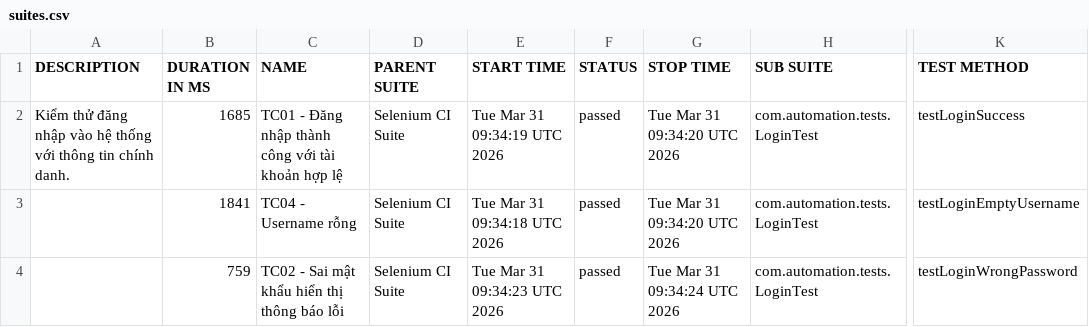
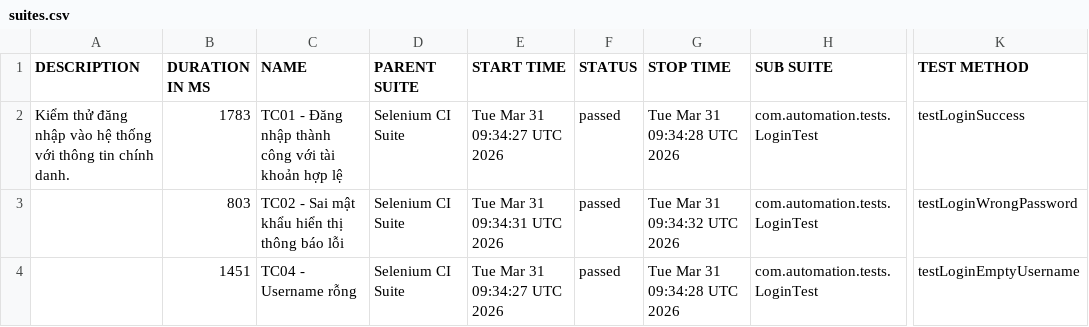
Before and after one commit to huyhuy23022004/Lab11_BuiNgocHuy_1150080137_CNPM2, a CSV file: data/suites.csv, drawn as a sheet; only a part is shown, gaps mark what is left out; the diff names each change by its address in the sheet, - before the commit and + after, or states it on an @@ line.

```diff
--- a/data/suites.csv
+++ b/data/suites.csv
-B2 (DURATION IN MS): 1685
+B2 (DURATION IN MS): 1783
-E2 (START TIME): Tue Mar 31 09:34:19 UTC 2026
+E2 (START TIME): Tue Mar 31 09:34:27 UTC 2026
-G2 (STOP TIME): Tue Mar 31 09:34:20 UTC 2026
+G2 (STOP TIME): Tue Mar 31 09:34:28 UTC 2026
-B3 (DURATION IN MS): 1841
+B3 (DURATION IN MS): 803
-C3 (NAME): TC04 - Username rỗng
+C3 (NAME): TC02 - Sai mật khẩu hiển thị thông báo lỗi
-E3 (START TIME): Tue Mar 31 09:34:18 UTC 2026
+E3 (START TIME): Tue Mar 31 09:34:31 UTC 2026
-G3 (STOP TIME): Tue Mar 31 09:34:20 UTC 2026
+G3 (STOP TIME): Tue Mar 31 09:34:32 UTC 2026
-K3 (TEST METHOD): testLoginEmptyUsername
+K3 (TEST METHOD): testLoginWrongPassword
-B4 (DURATION IN MS): 759
+B4 (DURATION IN MS): 1451
-C4 (NAME): TC02 - Sai mật khẩu hiển thị thông báo lỗi
+C4 (NAME): TC04 - Username rỗng
-E4 (START TIME): Tue Mar 31 09:34:23 UTC 2026
+E4 (START TIME): Tue Mar 31 09:34:27 UTC 2026
-G4 (STOP TIME): Tue Mar 31 09:34:24 UTC 2026
+G4 (STOP TIME): Tue Mar 31 09:34:28 UTC 2026
-K4 (TEST METHOD): testLoginWrongPassword
+K4 (TEST METHOD): testLoginEmptyUsername
```
Also changed, not shown: data/behaviors.csv, 33 other files.
